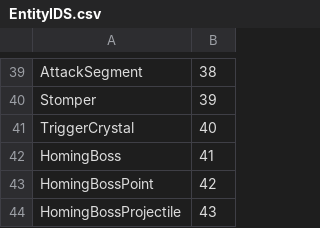
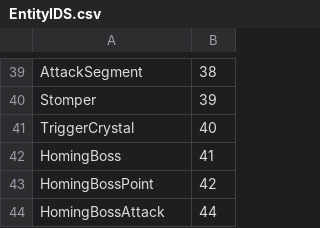
Before and after one commit to jethro0610/project-jay, a CSV file: Source/Entity/EntityIDS.csv, drawn as a sheet; only a part is shown, gaps mark what is left out.

```diff
--- a/Source/Entity/EntityIDS.csv
+++ b/Source/Entity/EntityIDS.csv
@@ -43,2 +43,2 @@ HomingBoss,41
 HomingBossPoint,42
-HomingBossProjectile,43
+HomingBossAttack,44
```
Also changed, not shown: 12 other files.
